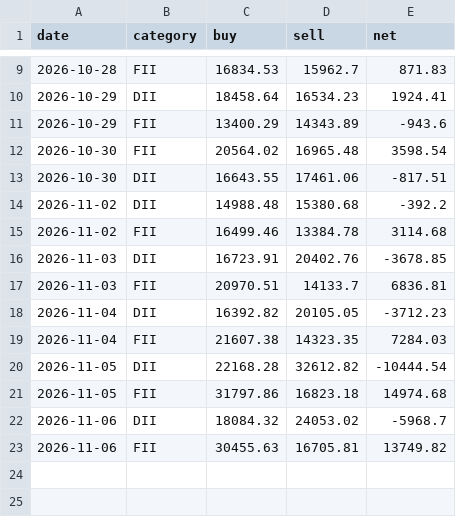
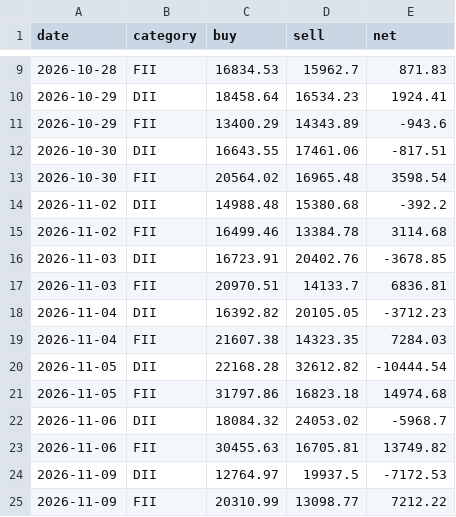
Before and after one commit to prathamgupta9004-lab/macro-lens, a CSV file: data/fii_dii_history.csv, drawn as a sheet; only a part is shown, gaps mark what is left out.

```diff
--- a/data/fii_dii_history.csv
+++ b/data/fii_dii_history.csv
@@ -11,4 +11,4 @@ date,category,buy,sell,net
 2026-10-29,FII,13400.29,14343.89,-943.6
+2026-10-30,DII,16643.55,17461.06,-817.51
 2026-10-30,FII,20564.02,16965.48,3598.54
-2026-10-30,DII,16643.55,17461.06,-817.51
 2026-11-02,DII,14988.48,15380.68,-392.2
@@ -23 +23,3 @@ date,category,buy,sell,net
 2026-11-06,FII,30455.63,16705.81,13749.82
+2026-11-09,DII,12764.97,19937.5,-7172.53
+2026-11-09,FII,20310.99,13098.77,7212.22
```
Also changed, not shown: data/nse_category_daily.csv, data/nse_index_closes.csv, 2 other files.
